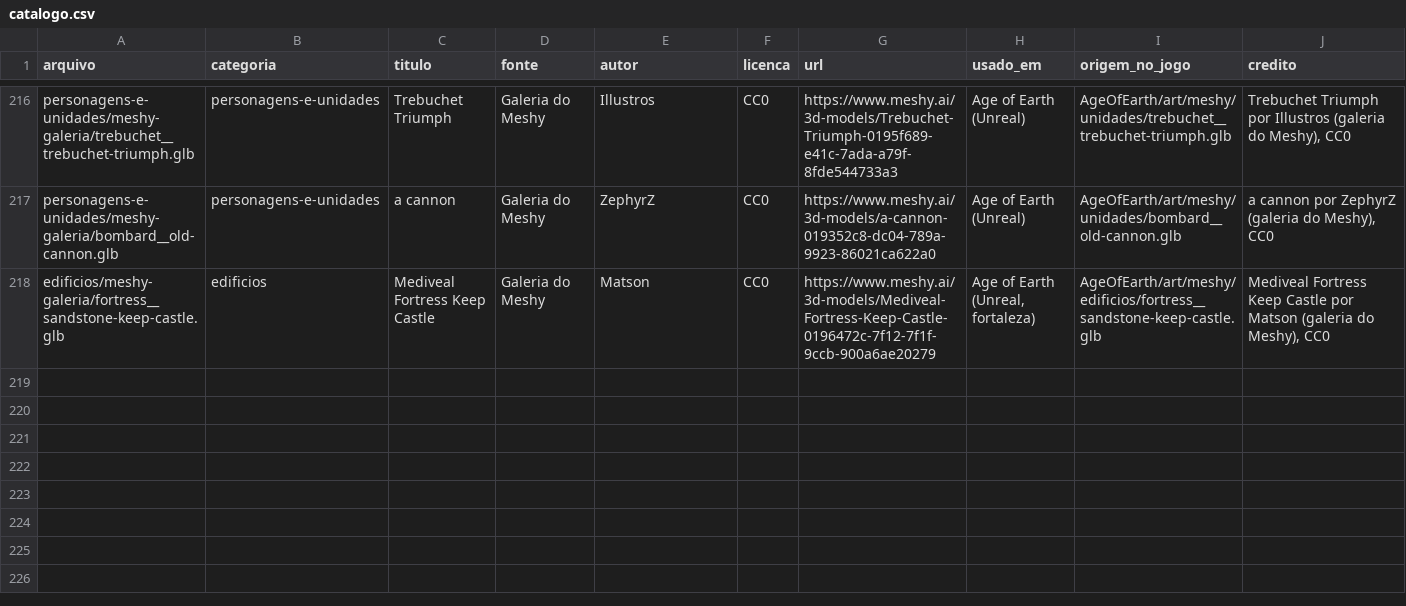
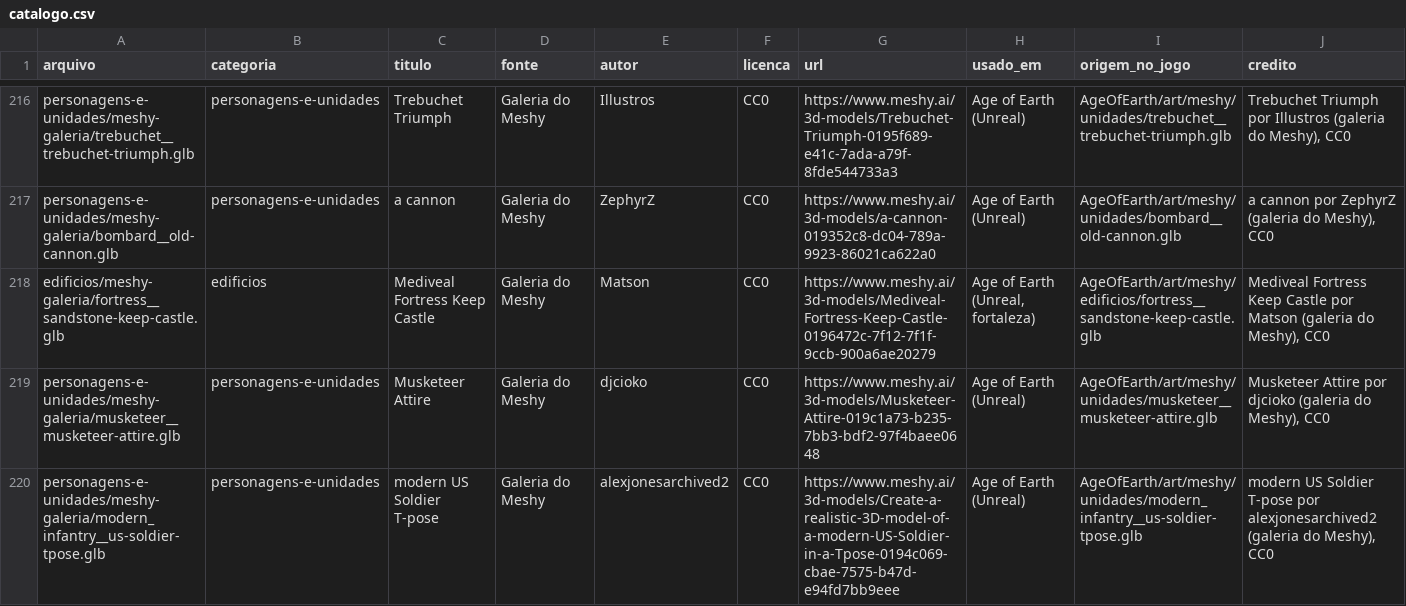
Before and after one commit to Felipebonamigo/acervo-3d, a CSV file: catalogo.csv, drawn as a sheet; only a part is shown, gaps mark what is left out; rows hold the shown columns only; the diff names each change by its address in the sheet, - before the commit and + after, or states it on an @@ line.

```diff
--- a/catalogo.csv
+++ b/catalogo.csv
+row 219: personagens-e-unidades/meshy-galeria/musketeer__musketeer-attire.glb | personagens-e-unidades | Musketeer Attire | Galeria do Meshy | djcioko | CC0 | https://www.meshy.ai/3d-models/Musketeer-Attire-019c1a73-b235-7bb3-bdf2-97f4baee0648 | Age of Earth (Unreal) | AgeOfEarth/art/meshy/unidades/musketeer__musketeer-attire.glb | Musketeer Attire por djcioko (galeria do Meshy), CC0
+row 220: personagens-e-unidades/meshy-galeria/modern_infantry__us-soldier-tpose.glb | personagens-e-unidades | modern US Soldier T-pose | Galeria do Meshy | alexjonesarchived2 | CC0 | https://www.meshy.ai/3d-models/Create-a-realistic-3D-model-of-a-modern-US-Soldier-in-a-Tpose-0194c069-cbae-7575-b47d-e94fd7bb9eee | Age of Earth (Unreal) | AgeOfEarth/art/meshy/unidades/modern_infantry__us-soldier-tpose.glb | modern US Soldier T-pose por alexjonesarchived2 (galeria do Meshy), CC0
```
